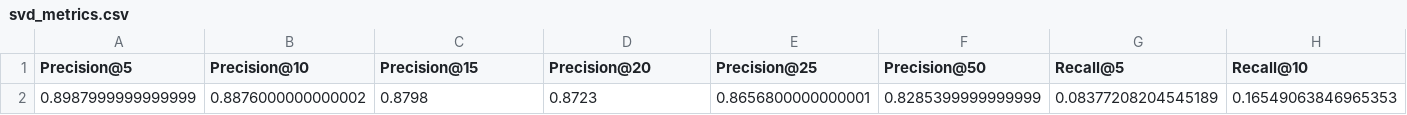
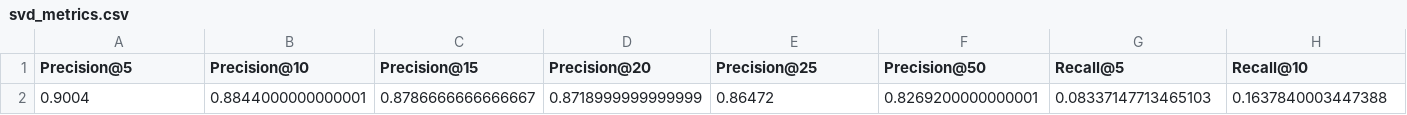
Before and after one commit to Kyrliyki/Project-Recommendations-, a CSV file: data/models/svd_metrics.csv, drawn as a sheet; only a part is shown; removed rows and columns are numbered as before the commit, all else as after; rows hold the shown columns only; the diff names each change by its address in the sheet, - before the commit and + after, or states it on an @@ line.

```diff
--- a/data/models/svd_metrics.csv
+++ b/data/models/svd_metrics.csv
-row 2: 0.8987999999999999 | 0.8876000000000002 | 0.8798 | 0.8723 | 0.8656800000000001 | 0.8285399999999999 | 0.08377208204545189 | 0.16549063846965353
+row 2: 0.9004 | 0.8844000000000001 | 0.8786666666666667 | 0.8718999999999999 | 0.86472 | 0.8269200000000001 | 0.08337147713465103 | 0.1637840003447388
```
Also changed, not shown: data/models/result_metrics_for_all_models.csv, data/models/svd_v2_metrics.csv, 4 other files.
